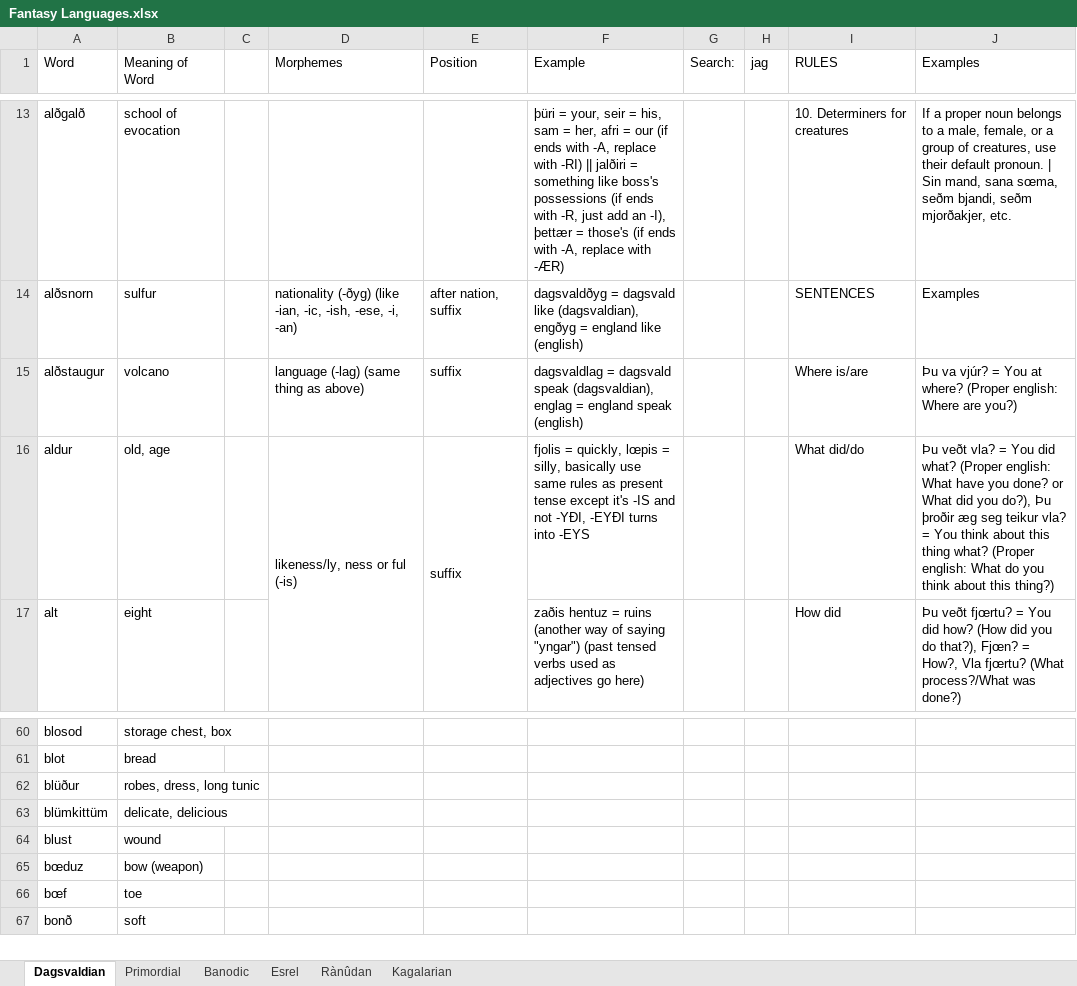
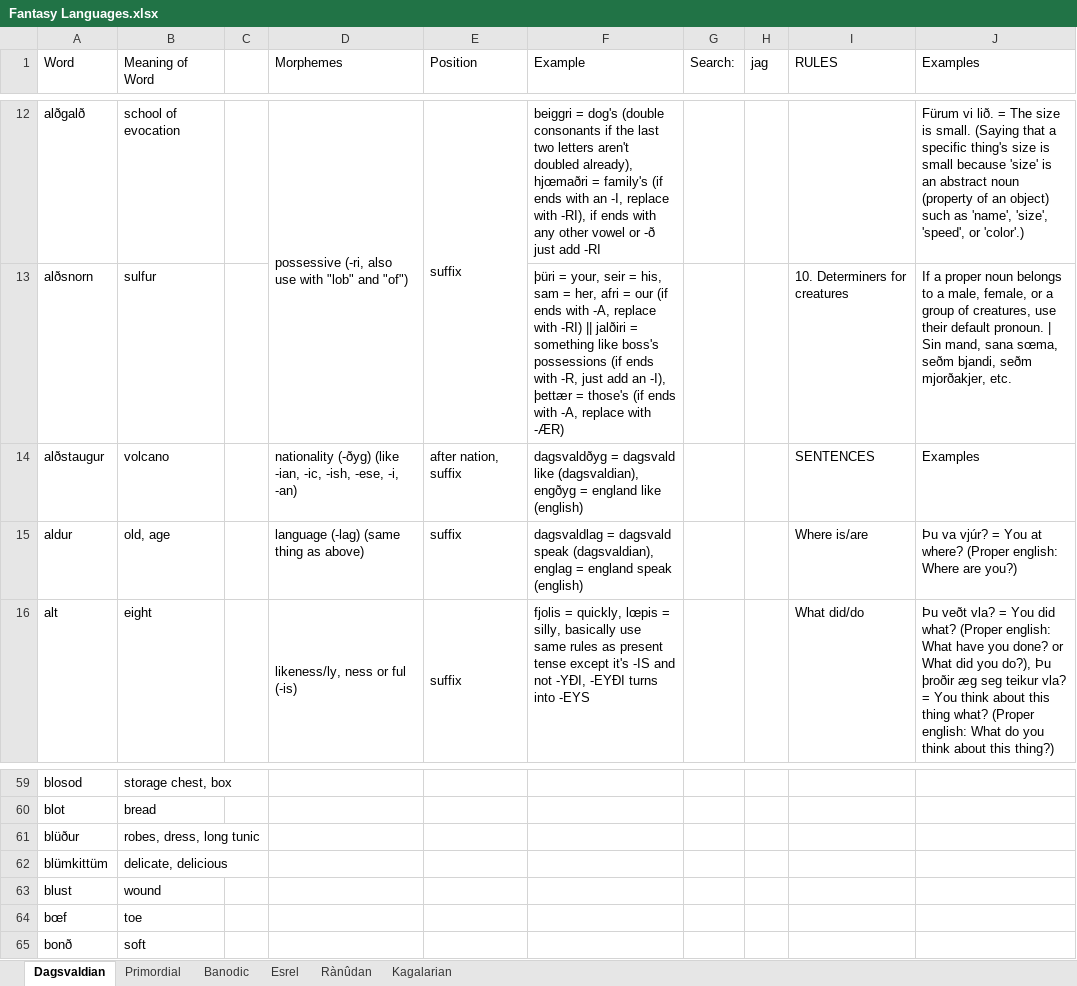
Before and after one commit to Oneo64/Aldpor, an Excel workbook: Conlangs/Fantasy Languages.xlsx, sheet Dagsvaldian, drawn as a sheet; only a part is shown, gaps mark what is left out; values as stored, in another font and other column widths than the file's, no cell formats; charts and pictures not drawn; removed rows and columns are numbered as before the commit, all else as after; the diff covers the shown part only; the diff names each change by its address in the sheet, - before the commit and + after, or states it on an @@ line.

Commit message:
Update Fantasy Languages.xlsx

```diff
--- a/Conlangs/Fantasy Languages.xlsx (sheet Dagsvaldian)
+++ b/Conlangs/Fantasy Languages.xlsx (sheet Dagsvaldian)
-D12 (Morphemes): (empty)
+D12 (Morphemes): possessive (-ri, also use with "lob" and "of")
+D12:D13 merged
-E12 (Position): (empty)
+E12 (Position): suffix
+E12:E13 merged
-F12 (Example): þüri = your, seir = his, sam = her, afri = our (if ends with -A, replace with -RI) || jalðiri = something like boss's possessions (if ends with -R, just add an -I), þettær = those's (if ends with -A, replace with -ÆR)
+F12 (Example): beiggri = dog's (double consonants if the last two letters aren't doubled already), hjœmaðri = family's (if ends with an -I, replace with -RI), if ends with any other vowel or -ð just add -RI
-I12 (RULES): 10. Determiners for creatures
+I12 (RULES): (empty)
-J12 (Examples): If a proper noun belongs to a male, female, or a group of creatures, use their default pronoun. | Sin mand, sana sœma, seðm bjandi, seðm mjorðakjer, etc.
+J12 (Examples): Fürum vi lið. = The size is small. (Saying that a specific thing's size is small because 'size' is an abstract noun (property of an object) such as 'name', 'size', 'speed', or 'color'.)
-D13 (Morphemes): nationality (-ðyg) (like -ian, -ic, -ish, -ese, -i, -an)
+D13 (Morphemes): (empty)
-E13 (Position): after nation, suffix
+E13 (Position): (empty)
-F13 (Example): dagsvaldðyg = dagsvald like (dagsvaldian), engðyg = england like (english)
+F13 (Example): þüri = your, seir = his, sam = her, afri = our (if ends with -A, replace with -RI) || jalðiri = something like boss's possessions (if ends with -R, just add an -I), þettær = those's (if ends with -A, replace with -ÆR)
-I13 (RULES): SENTENCES
+I13 (RULES): 10. Determiners for creatures
-J13 (Examples): Examples
+J13 (Examples): If a proper noun belongs to a male, female, or a group of creatures, use their default pronoun. | Sin mand, sana sœma, seðm bjandi, seðm mjorðakjer, etc.
-D14 (Morphemes): language (-lag) (same thing as above)
+D14 (Morphemes): nationality (-ðyg) (like -ian, -ic, -ish, -ese, -i, -an)
-E14 (Position): suffix
+E14 (Position): after nation, suffix
-F14 (Example): dagsvaldlag = dagsvald speak (dagsvaldian), englag = england speak (english)
+F14 (Example): dagsvaldðyg = dagsvald like (dagsvaldian), engðyg = england like (english)
-I14 (RULES): Where is/are
+I14 (RULES): SENTENCES
-J14 (Examples): Þu va vjúr? = You at where? (Proper english: Where are you?)
+J14 (Examples): Examples
-D15 (Morphemes): likeness/ly, ness or ful (-is)
+D15 (Morphemes): language (-lag) (same thing as above)
-D16:D17 merged
-E16:E17 merged
-F15 (Example): fjolis = quickly, lœpis = silly, basically use same rules as present tense except it's -IS and not -YÐI, -EYÐI turns into -EYS
+F15 (Example): dagsvaldlag = dagsvald speak (dagsvaldian), englag = england speak (english)
-I15 (RULES): What did/do
+I15 (RULES): Where is/are
-J15 (Examples): Þu veðt vla? = You did what? (Proper english: What have you done? or What did you do?), Þu þroðir æg seg teikur vla? = You think about this thing what? (Proper english: What do you think about this thing?)
+J15 (Examples): Þu va vjúr? = You at where? (Proper english: Where are you?)
-D16 (Morphemes): (empty)
+D16 (Morphemes): likeness/ly, ness or ful (-is)
+D16:D17 merged
-E16 (Position): (empty)
+E16 (Position): suffix
+E16:E17 merged
-F16 (Example): zaðis hentuz = ruins (another way of saying "yngar") (past tensed verbs used as adjectives go here)
+F16 (Example): fjolis = quickly, lœpis = silly, basically use same rules as present tense except it's -IS and not -YÐI, -EYÐI turns into -EYS
-I16 (RULES): How did
+I16 (RULES): What did/do
-J16 (Examples): Þu veðt fjœrtu? = You did how? (How did you do that?), Fjœn? = How?, Vla fjœrtu? (What process?/What was done?)
+J16 (Examples): Þu veðt vla? = You did what? (Proper english: What have you done? or What did you do?), Þu þroðir æg seg teikur vla? = You think about this thing what? (Proper english: What do you think about this thing?)
-row 65: bœduz | bow (weapon)
```
Also changed, not shown: 7 added rows, 4 removed rows, 207 edited cells and merged cells elsewhere in this sheet, cell formats.
